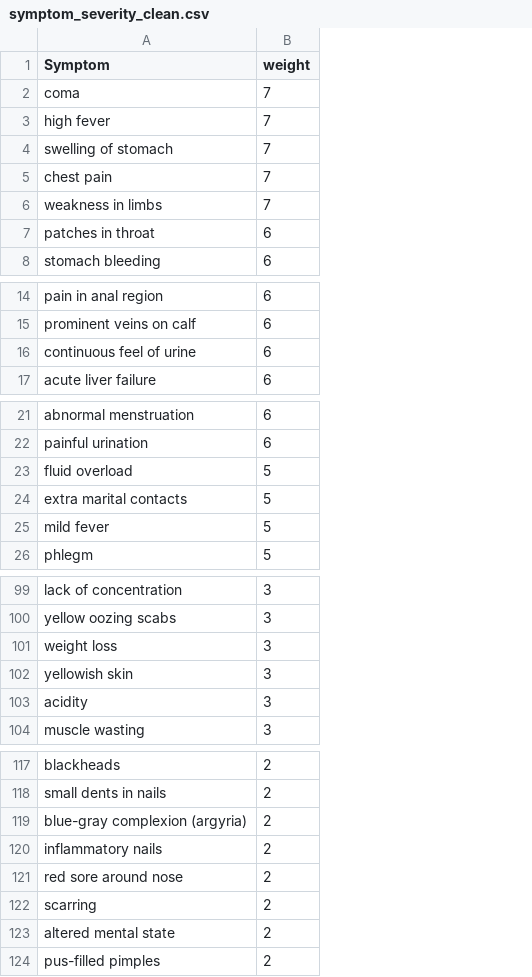
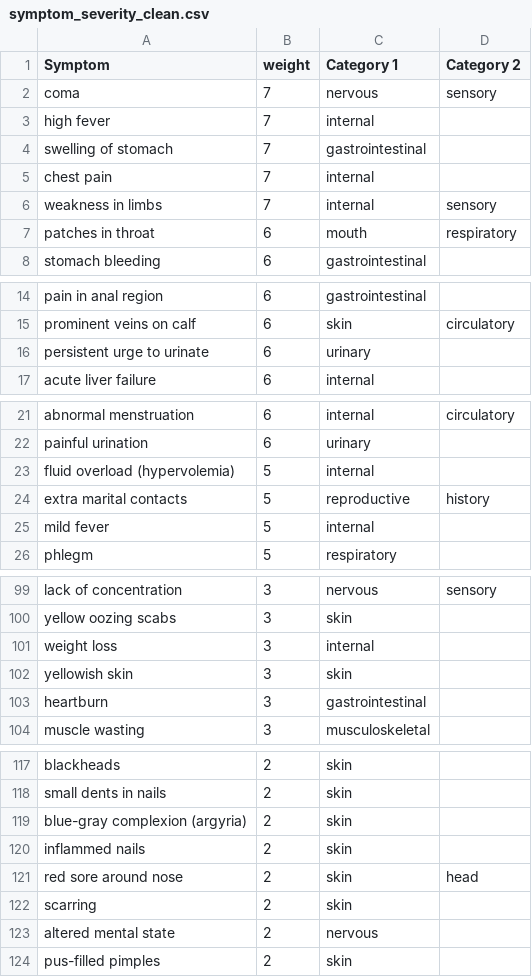
Before and after one commit to Ian-T-Dixon/Disease_Prediction, a CSV file: Data/Cleaned/symptom_severity_clean.csv, drawn as a sheet; only a part is shown, gaps mark what is left out; the diff names each change by its address in the sheet, - before the commit and + after, or states it on an @@ line.

Commit message:
update files
"acidity" replaced with "heartburn" and models retrained

```diff
--- a/Data/Cleaned/symptom_severity_clean.csv
+++ b/Data/Cleaned/symptom_severity_clean.csv
+column C (Category 1), rows 2-8: nervous | internal | gastrointestinal | internal | internal | mouth | gastrointestinal; rows 14-17: gastrointestinal | skin | urinary | internal; rows 21-26: internal | urinary | internal | reproductive | internal | respiratory; rows 99-104: nervous | skin | internal | skin | gastrointestinal | musculoskeletal; rows 117-124: skin | skin | skin | skin | skin | skin | nervous | skin
+column D (Category 2), rows 2-7: sensory |  |  |  | sensory | respiratory; row 15: circulatory; rows 21-24: circulatory |  |  | history; row 99: sensory; row 121: head
-A16 (Symptom): continuous feel of urine
+A16 (Symptom): persistent urge to urinate
-A23 (Symptom): fluid overload
+A23 (Symptom): fluid overload (hypervolemia)
-A103 (Symptom): acidity
+A103 (Symptom): heartburn
-A120 (Symptom): inflammatory nails
+A120 (Symptom): inflammed nails
```
Also changed, not shown: Data/Cleaned/dataset_clean.csv, 9 other files.
